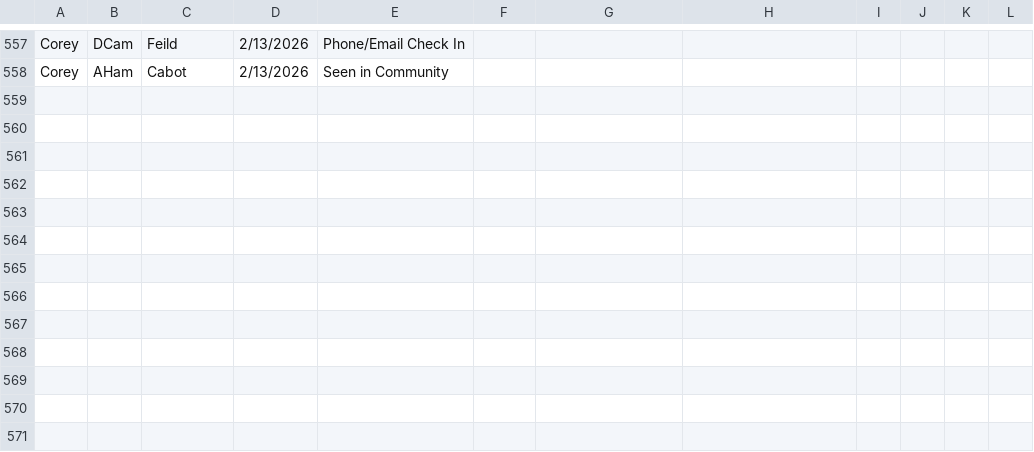
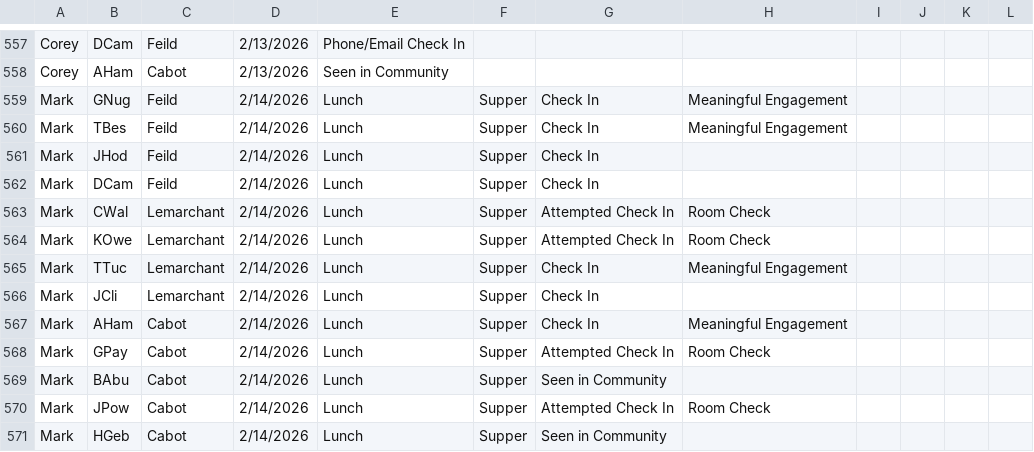
Before and after one commit to rcahill-code/homes-live, a CSV file: data/homes.csv, drawn as a sheet; only a part is shown, gaps mark what is left out; the diff names each change by its address in the sheet, - before the commit and + after, or states it on an @@ line.

```diff
--- a/data/homes.csv
+++ b/data/homes.csv
+row 559: Mark | GNug | Feild | 2/14/2026 | Lunch | Supper | Check In | Meaningful Engagement
+row 560: Mark | TBes | Feild | 2/14/2026 | Lunch | Supper | Check In | Meaningful Engagement
+row 561: Mark | JHod | Feild | 2/14/2026 | Lunch | Supper | Check In
+row 562: Mark | DCam | Feild | 2/14/2026 | Lunch | Supper | Check In
+row 563: Mark | CWal | Lemarchant | 2/14/2026 | Lunch | Supper | Attempted Check In | Room Check
+row 564: Mark | KOwe | Lemarchant | 2/14/2026 | Lunch | Supper | Attempted Check In | Room Check
+row 565: Mark | TTuc | Lemarchant | 2/14/2026 | Lunch | Supper | Check In | Meaningful Engagement
+row 566: Mark | JCli | Lemarchant | 2/14/2026 | Lunch | Supper | Check In
+row 567: Mark | AHam | Cabot | 2/14/2026 | Lunch | Supper | Check In | Meaningful Engagement
+row 568: Mark | GPay | Cabot | 2/14/2026 | Lunch | Supper | Attempted Check In | Room Check
+row 569: Mark | BAbu | Cabot | 2/14/2026 | Lunch | Supper | Seen in Community
+row 570: Mark | JPow | Cabot | 2/14/2026 | Lunch | Supper | Attempted Check In | Room Check
+row 571: Mark | HGeb | Cabot | 2/14/2026 | Lunch | Supper | Seen in Community
```
